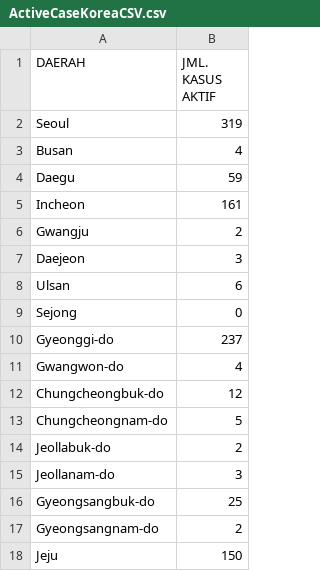
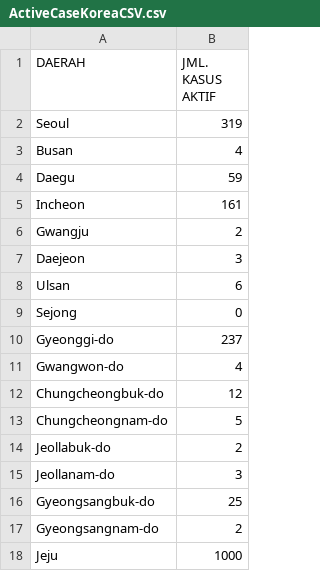
Before and after one commit to dhungda/data, a CSV file: ActiveCaseKoreaCSV.csv, drawn as a sheet.

Commit message:
Update ActiveCaseKoreaCSV.csv

```diff
--- a/ActiveCaseKoreaCSV.csv
+++ b/ActiveCaseKoreaCSV.csv
@@ -17,2 +17,2 @@ Gyeongsangbuk-do,25
 Gyeongsangnam-do,2
-Jeju,150
+Jeju,1000
```
